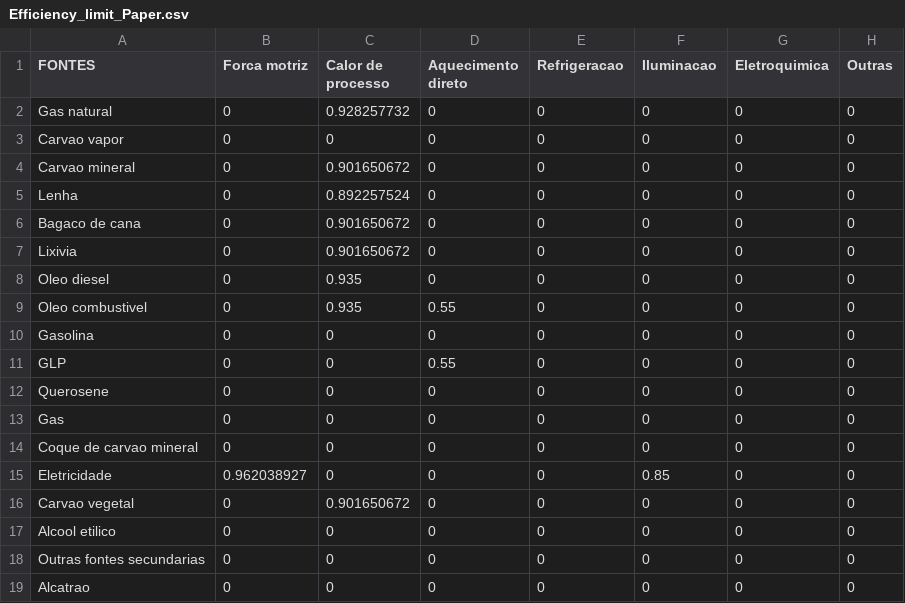
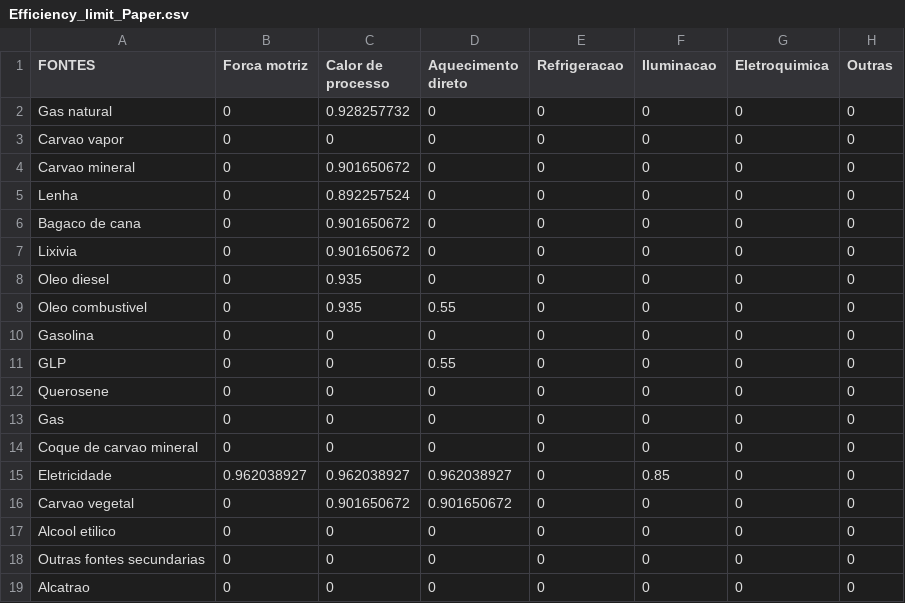
Before and after one commit to ottohebeda/Industry_Energy_Emissions_simulator, a CSV file: Pulp_and_paper/Efficiency_limit_Paper.csv, drawn as a sheet.

Commit message:
Update Efficiency_limit_Paper.csv

```diff
--- a/Pulp_and_paper/Efficiency_limit_Paper.csv
+++ b/Pulp_and_paper/Efficiency_limit_Paper.csv
@@ -14,4 +14,4 @@ Gas,0,0,0,0,0,0,0
 Coque de carvao mineral,0,0,0,0,0,0,0
-Eletricidade,0.962038927,0,0,0,0.85,0,0
-Carvao vegetal,0,0.901650672,0,0,0,0,0
+Eletricidade,0.962038927,0.962038927,0.962038927,0,0.85,0,0
+Carvao vegetal,0,0.901650672,0.901650672,0,0,0,0
 Alcool etilico,0,0,0,0,0,0,0
```
